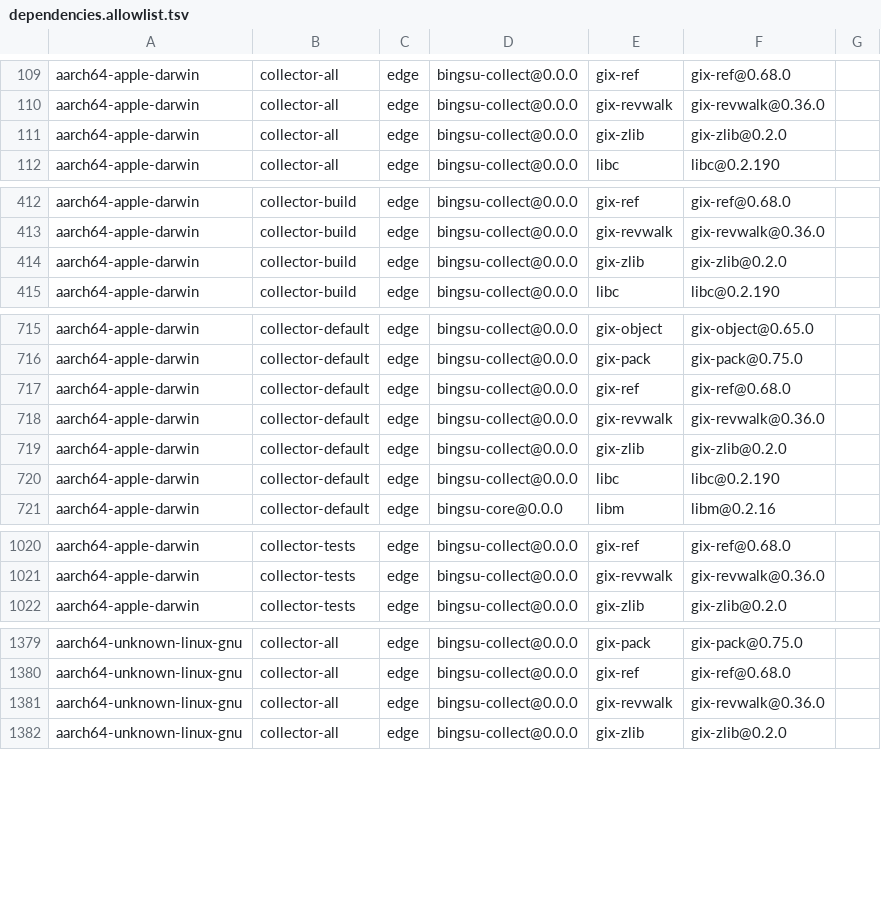
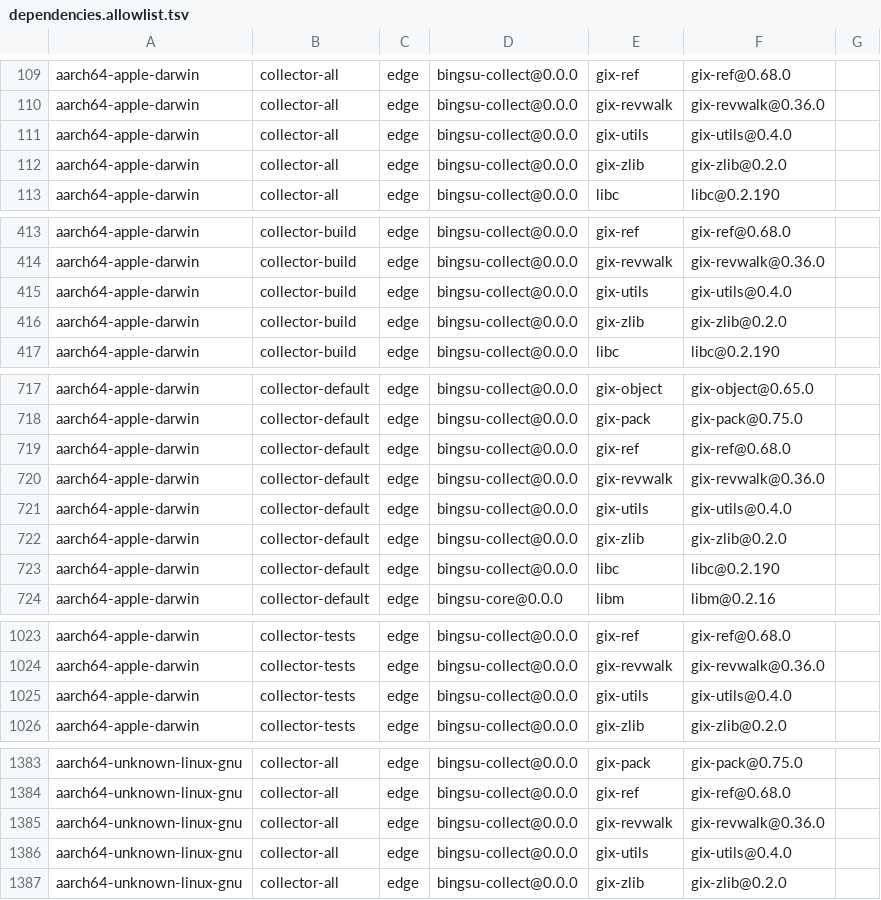
Before and after one commit to ai-screams/Bingsu, a TSV file: crates/bingsu-collect/dependencies.allowlist.tsv, drawn as a sheet; only a part is shown, gaps mark what is left out; the diff covers the shown part only.

Commit message:
feat(collector): compare worktree stats and hashes through safe reads (#121)
Add the stat and conversion policies and compare worktree entries through verified directory descriptors: each directory is opened once per walk from its verified parent with symlinks refused at every component and mount, device and identity checks; leaves are stat'ed with one no-follow fstatat on Linux and in bulk per directory with getattrlistbulk on macOS. Racy or mismatched entries are hashed from bounded safe reads with identity checks before and after; empty blobs, gitlinks and skip-worktree entries are never opened, and a path under a symlinked parent is reported missing as git does. Path scratch is released when each resolution ends, ignore and attribute matchers are filled only from buffers, and gix-utils, already in the lock file with the same features, becomes a direct dependency.

```diff
--- a/crates/bingsu-collect/dependencies.allowlist.tsv
+++ b/crates/bingsu-collect/dependencies.allowlist.tsv
@@ -110,2 +110,3 @@ aarch64-apple-darwin	collector-all	edge	bingsu-collect@0.0.0	gix-ref	gix-ref@0.6
 aarch64-apple-darwin	collector-all	edge	bingsu-collect@0.0.0	gix-revwalk	gix-revwalk@0.36.0
+aarch64-apple-darwin	collector-all	edge	bingsu-collect@0.0.0	gix-utils	gix-utils@0.4.0
 aarch64-apple-darwin	collector-all	edge	bingsu-collect@0.0.0	gix-zlib	gix-zlib@0.2.0
@@ -413,2 +414,3 @@ aarch64-apple-darwin	collector-build	edge	bingsu-collect@0.0.0	gix-ref	gix-ref@0
 aarch64-apple-darwin	collector-build	edge	bingsu-collect@0.0.0	gix-revwalk	gix-revwalk@0.36.0
+aarch64-apple-darwin	collector-build	edge	bingsu-collect@0.0.0	gix-utils	gix-utils@0.4.0
 aarch64-apple-darwin	collector-build	edge	bingsu-collect@0.0.0	gix-zlib	gix-zlib@0.2.0
@@ -718,2 +720,3 @@ aarch64-apple-darwin	collector-default	edge	bingsu-collect@0.0.0	gix-ref	gix-ref
 aarch64-apple-darwin	collector-default	edge	bingsu-collect@0.0.0	gix-revwalk	gix-revwalk@0.36.0
+aarch64-apple-darwin	collector-default	edge	bingsu-collect@0.0.0	gix-utils	gix-utils@0.4.0
 aarch64-apple-darwin	collector-default	edge	bingsu-collect@0.0.0	gix-zlib	gix-zlib@0.2.0
@@ -1021,2 +1024,3 @@ aarch64-apple-darwin	collector-tests	edge	bingsu-collect@0.0.0	gix-ref	gix-ref@0
 aarch64-apple-darwin	collector-tests	edge	bingsu-collect@0.0.0	gix-revwalk	gix-revwalk@0.36.0
+aarch64-apple-darwin	collector-tests	edge	bingsu-collect@0.0.0	gix-utils	gix-utils@0.4.0
 aarch64-apple-darwin	collector-tests	edge	bingsu-collect@0.0.0	gix-zlib	gix-zlib@0.2.0
@@ -1381,2 +1385,3 @@ aarch64-unknown-linux-gnu	collector-all	edge	bingsu-collect@0.0.0	gix-ref	gix-re
 aarch64-unknown-linux-gnu	collector-all	edge	bingsu-collect@0.0.0	gix-revwalk	gix-revwalk@0.36.0
+aarch64-unknown-linux-gnu	collector-all	edge	bingsu-collect@0.0.0	gix-utils	gix-utils@0.4.0
 aarch64-unknown-linux-gnu	collector-all	edge	bingsu-collect@0.0.0	gix-zlib	gix-zlib@0.2.0
```
Also changed, not shown: 23 added rows elsewhere in this file, crates/bingsu-collect/collector-syscalls.tsv, 24 other files.
